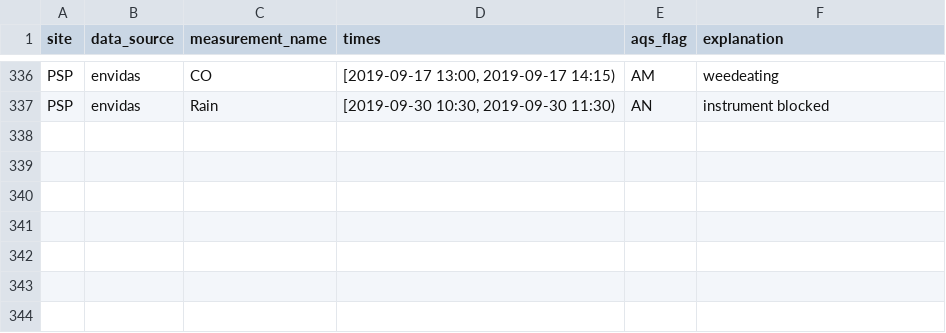
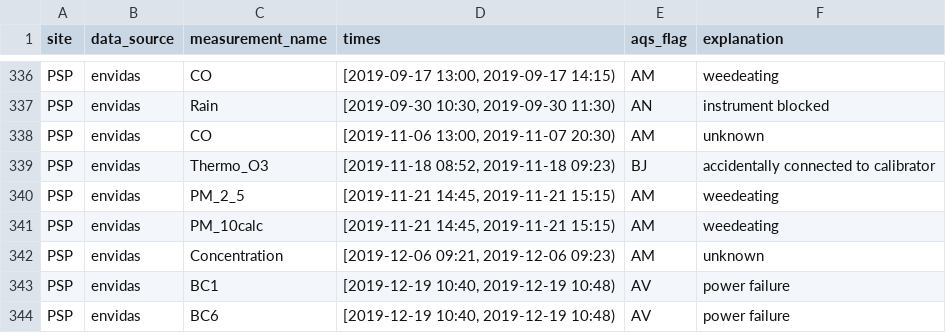
Before and after one commit to ASRCsoft/atmoschem.process, a CSV file: data-raw/package_data/manual_flags.csv, drawn as a sheet; only a part is shown, gaps mark what is left out; the diff names each change by its address in the sheet, - before the commit and + after, or states it on an @@ line.

Commit message:
Add 2019 4th quarter PSP flags. Closes #62, closes #63, closes #64

```diff
--- a/data-raw/package_data/manual_flags.csv
+++ b/data-raw/package_data/manual_flags.csv
+row 338: PSP | envidas | CO | [2019-11-06 13:00, 2019-11-07 20:30) | AM | unknown
+row 339: PSP | envidas | Thermo_O3 | [2019-11-18 08:52, 2019-11-18 09:23) | BJ | accidentally connected to calibrator
+row 340: PSP | envidas | PM_2_5 | [2019-11-21 14:45, 2019-11-21 15:15) | AM | weedeating
+row 341: PSP | envidas | PM_10calc | [2019-11-21 14:45, 2019-11-21 15:15) | AM | weedeating
+row 342: PSP | envidas | Concentration | [2019-12-06 09:21, 2019-12-06 09:23) | AM | unknown
+row 343: PSP | envidas | BC1 | [2019-12-19 10:40, 2019-12-19 10:48) | AV | power failure
+row 344: PSP | envidas | BC6 | [2019-12-19 10:40, 2019-12-19 10:48) | AV | power failure
```
Also changed, not shown: 2 other files.
